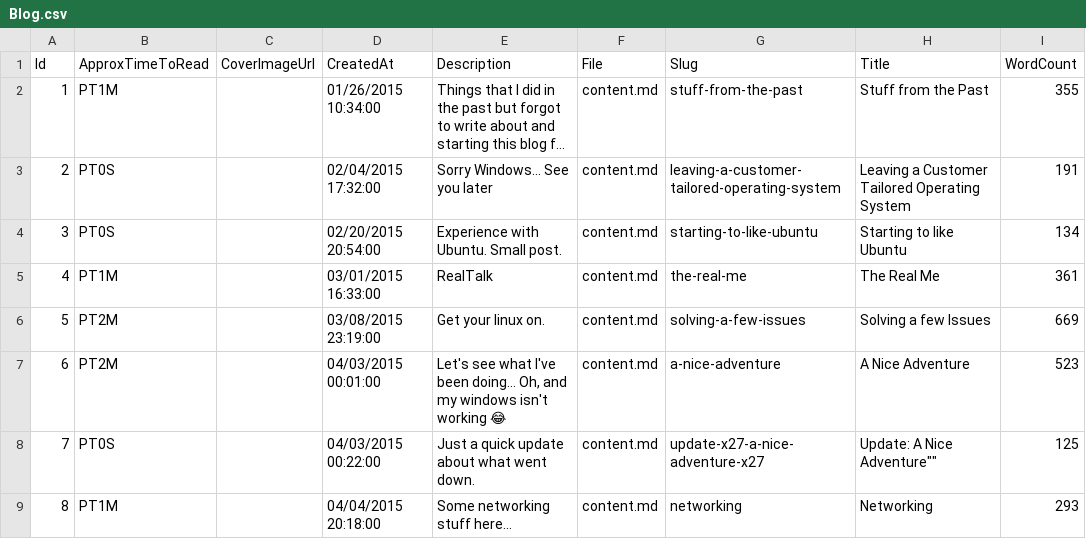
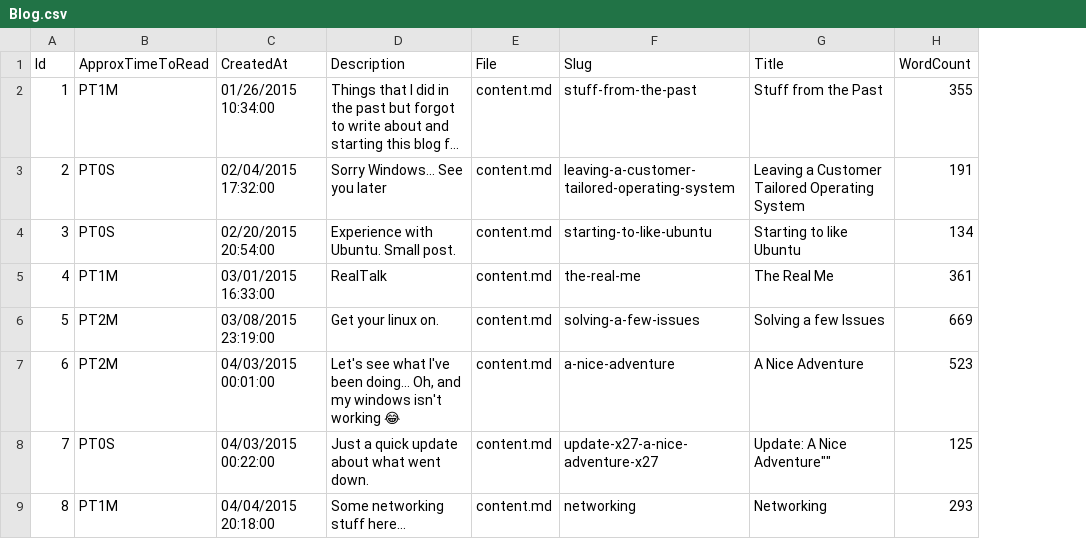
Before and after one commit to mrsauravsahu-portfolio/mrsauravsahu-portfolio.github.io, a CSV file: apps/data-store/data/Blog.csv, drawn as a sheet; only a part is shown; long unchanged cells end in …; the diff names each change by its address in the sheet, - before the commit and + after, or states it on an @@ line.

Commit message:
fix: Blog.csv formatting for parsing using DbContext

```diff
--- a/apps/data-store/data/Blog.csv
+++ b/apps/data-store/data/Blog.csv
-column C (CoverImageUrl), empty
```
